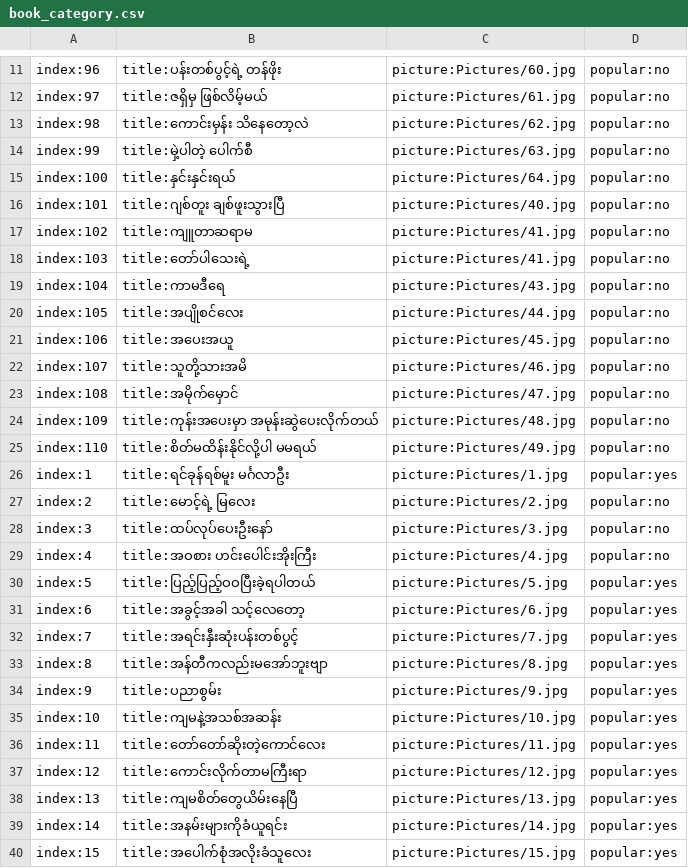
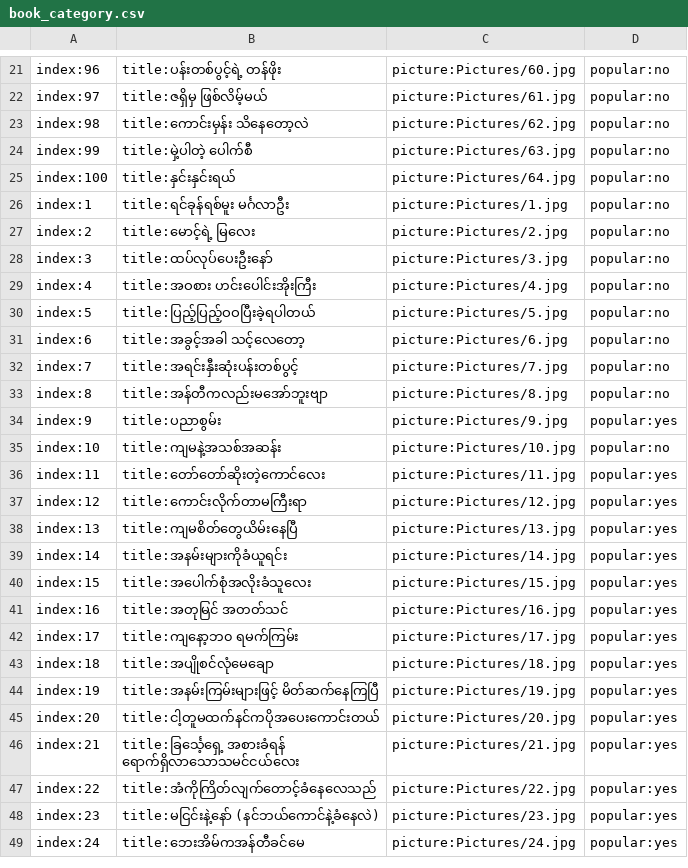
Before and after one commit to ghnaruto/book_paradise, a CSV file: book_category.csv, drawn as a sheet; only a part is shown, gaps mark what is left out; the shorter side is filled out with more unchanged rows; the diff covers the shown part only.

Commit message:
Update book_category.csv

```diff
--- a/book_category.csv
+++ b/book_category.csv
@@ -15,13 +25,3 @@ index:99,title:မှဲ့ပါတဲ့ ပေါက်စီ,picture:Picture
 index:100,title:နှင်းနှင်းရယ်,picture:Pictures/64.jpg,popular:no
-index:101,title:ဂျစ်တူး ချစ်ဖူးသွားပြီ,picture:Pictures/40.jpg,popular:no
-index:102,title:ကျူတာဆရာမ,picture:Pictures/41.jpg,popular:no
-index:103,title:တော်ပါသေးရဲ့,picture:Pictures/41.jpg,popular:no
-index:104,title:ကာမဒီရေ,picture:Pictures/43.jpg,popular:no
-index:105,title:အပျိုစင်လေး,picture:Pictures/44.jpg,popular:no
-index:106,title:အပေးအယူ,picture:Pictures/45.jpg,popular:no
-index:107,title:သူတို့သားအမိ,picture:Pictures/46.jpg,popular:no
-index:108,title:အမိုက်မှောင်,picture:Pictures/47.jpg,popular:no
-index:109,title:ကုန်းအပေးမှာ အမုန်းဆွဲပေးလိုက်တယ်,picture:Pictures/48.jpg,popular:no
-index:110,title:စိတ်မထိန်းနိုင်လို့ပါ မမရယ်,picture:Pictures/49.jpg,popular:no
-index:1,title:ရင်ခုန်ရစ်မူး မင်္ဂလာဦး,picture:Pictures/1.jpg,popular:yes
+index:1,title:ရင်ခုန်ရစ်မူး မင်္ဂလာဦး,picture:Pictures/1.jpg,popular:no
 index:2,title:မောင့်ရဲ့ မြလေး,picture:Pictures/2.jpg,popular:no
@@ -29,8 +29,8 @@ index:3,title:ထပ်လုပ်ပေးဦးနော်,picture:Pictures/
 index:4,title:အဝစား ဟင်းပေါင်းအိုးကြီး,picture:Pictures/4.jpg,popular:no
-index:5,title:ပြည့်ပြည့်ဝဝပြီးခဲ့ရပါတယ်,picture:Pictures/5.jpg,popular:yes
-index:6,title:အခွင့်အခါ သင့်လေတော့,picture:Pictures/6.jpg,popular:yes
-index:7,title:အရင်းနှီးဆုံးပန်းတစ်ပွင့်,picture:Pictures/7.jpg,popular:yes
-index:8,title:အန်တီကလည်းမအော်ဘူးဗျာ,picture:Pictures/8.jpg,popular:yes
+index:5,title:ပြည့်ပြည့်ဝဝပြီးခဲ့ရပါတယ်,picture:Pictures/5.jpg,popular:no
+index:6,title:အခွင့်အခါ သင့်လေတော့,picture:Pictures/6.jpg,popular:no
+index:7,title:အရင်းနှီးဆုံးပန်းတစ်ပွင့်,picture:Pictures/7.jpg,popular:no
+index:8,title:အန်တီကလည်းမအော်ဘူးဗျာ,picture:Pictures/8.jpg,popular:no
 index:9,title:ပညာစွမ်း,picture:Pictures/9.jpg,popular:yes
-index:10,title:ကျမနဲ့အသစ်အဆန်း,picture:Pictures/10.jpg,popular:yes
+index:10,title:ကျမနဲ့အသစ်အဆန်း,picture:Pictures/10.jpg,popular:no
 index:11,title:တော်တော်ဆိုးတဲ့ကောင်လေး,picture:Pictures/11.jpg,popular:yes
```
Also changed, not shown: 10 added rows elsewhere in this file.
